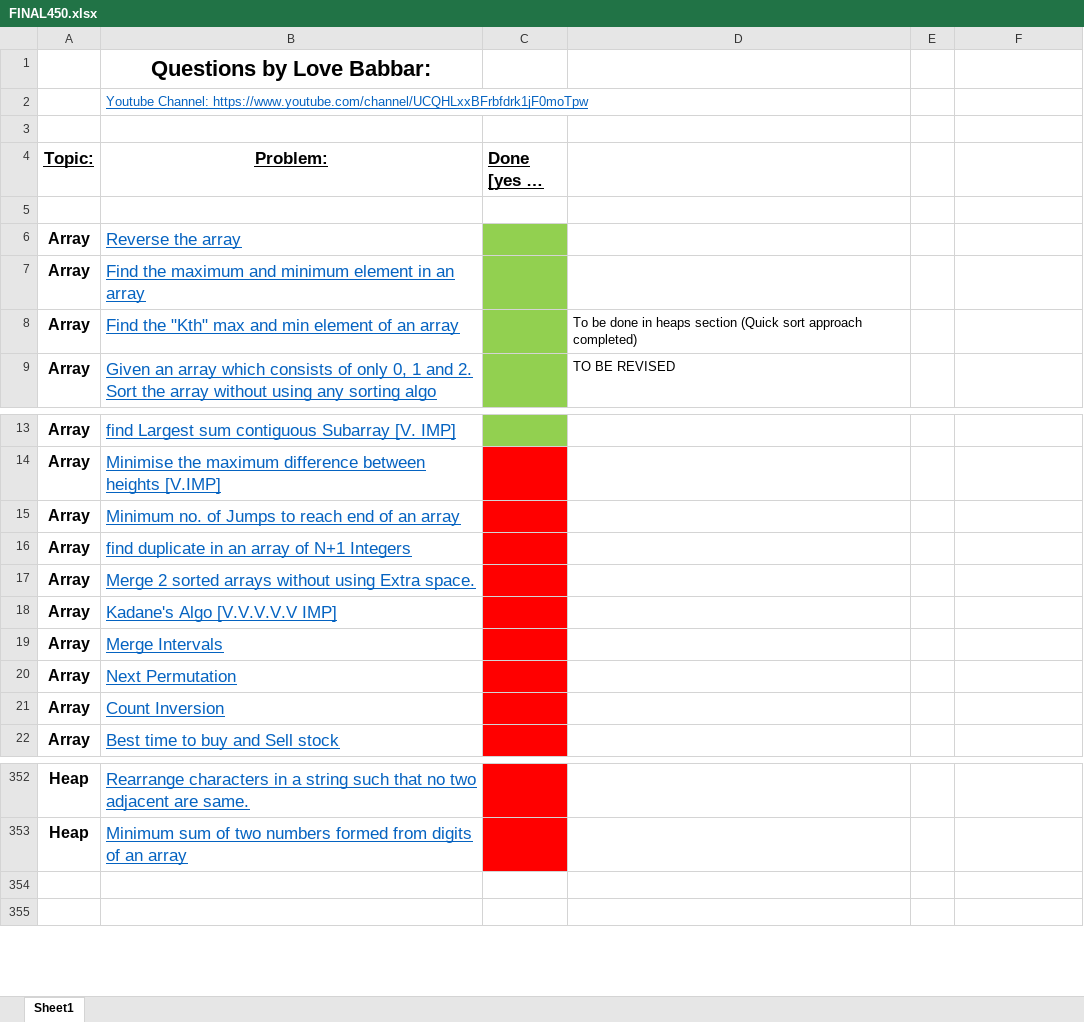
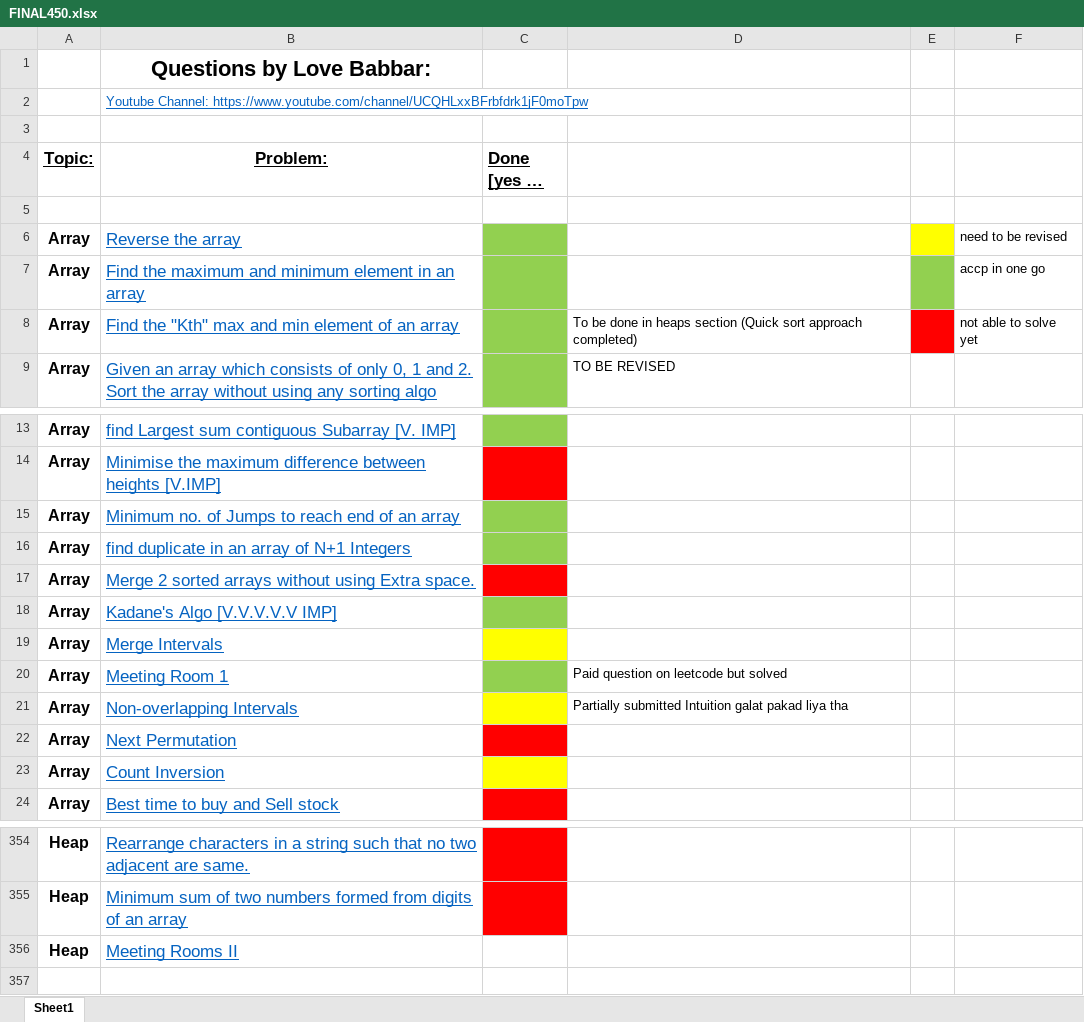
Before and after one commit to KisloTAooAnkit/Python-Programs, an Excel workbook: FINAL450.xlsx, sheet Sheet1, drawn as a sheet; only a part is shown, gaps mark what is left out; long unchanged cells end in …; values as stored, in another font and other column widths than the file's, no borders; addresses are those after the commit; the diff names each change by its address in the sheet, - before the commit and + after, or states it on an @@ line.

```diff
--- a/FINAL450.xlsx (sheet Sheet1)
+++ b/FINAL450.xlsx (sheet Sheet1)
-E6 fill: none
+E6 fill: #FFFF00
-F6: (empty)
+F6: need to be revised
-E7 fill: none
+E7 fill: #92D050
-F7: (empty)
+F7: accp in one go
-E8 fill: none
+E8 fill: #FF0000
-F8: (empty)
+F8: not able to solve yet
-C15:C16 fill: #FF0000
+C15:C16 fill: #92D050
-C18 fill: #FF0000
+C18 fill: #92D050
-C19 fill: #FF0000
+C19 fill: #FFFF00
+row 20: Array | Meeting Room 1 |  | Paid question on leetcode but solved
+row 21: Array | Non-overlapping Intervals |  | Partially submitted Intuition galat pakad liya tha
-C23 fill: #FF0000
+C23 fill: #FFFF00
-row 356: (empty)
+row 356: Heap | Meeting Rooms II
```
Also changed, not shown: 5 other files.
